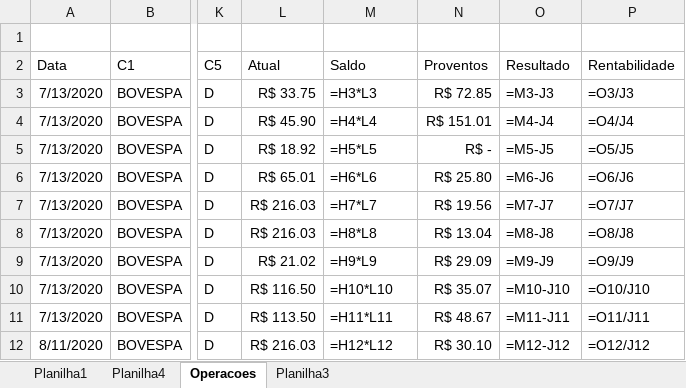
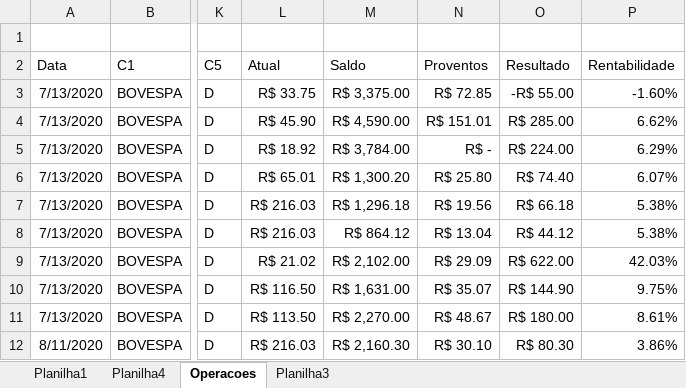
Before and after one commit to nobace/investimentos, an Excel workbook: Nob.xlsx, sheet Operacoes, drawn as a sheet; only a part is shown, gaps mark what is left out; values as stored, in another font and other column widths than the file's, no borders; formulas without a stored value are shown as written; the diff covers the shown part only; the diff names each change by its address in the sheet, - before the commit and + after, or states it on an @@ line.

Commit message:
Atualização ConsultaAtivo

```diff
--- a/Nob.xlsx (sheet Operacoes)
+++ b/Nob.xlsx (sheet Operacoes)
-M3 (Saldo): =H3*L3
+M3 (Saldo): R$ 3,375.00
-O3 (Resultado): =M3-J3
+O3 (Resultado): -R$ 55.00
-P3 (Rentabilidade): =O3/J3
+P3 (Rentabilidade): -1.60%
-M4 (Saldo): =H4*L4
+M4 (Saldo): R$ 4,590.00
-O4 (Resultado): =M4-J4
+O4 (Resultado): R$ 285.00
-P4 (Rentabilidade): =O4/J4
+P4 (Rentabilidade): 6.62%
-M5 (Saldo): =H5*L5
+M5 (Saldo): R$ 3,784.00
-O5 (Resultado): =M5-J5
+O5 (Resultado): R$ 224.00
-P5 (Rentabilidade): =O5/J5
+P5 (Rentabilidade): 6.29%
-M6 (Saldo): =H6*L6
+M6 (Saldo): R$ 1,300.20
-O6 (Resultado): =M6-J6
+O6 (Resultado): R$ 74.40
-P6 (Rentabilidade): =O6/J6
+P6 (Rentabilidade): 6.07%
-M7 (Saldo): =H7*L7
+M7 (Saldo): R$ 1,296.18
-O7 (Resultado): =M7-J7
+O7 (Resultado): R$ 66.18
-P7 (Rentabilidade): =O7/J7
+P7 (Rentabilidade): 5.38%
-M8 (Saldo): =H8*L8
+M8 (Saldo): R$ 864.12
-O8 (Resultado): =M8-J8
+O8 (Resultado): R$ 44.12
-P8 (Rentabilidade): =O8/J8
+P8 (Rentabilidade): 5.38%
-M9 (Saldo): =H9*L9
+M9 (Saldo): R$ 2,102.00
-O9 (Resultado): =M9-J9
+O9 (Resultado): R$ 622.00
-P9 (Rentabilidade): =O9/J9
+P9 (Rentabilidade): 42.03%
-M10 (Saldo): =H10*L10
+M10 (Saldo): R$ 1,631.00
-O10 (Resultado): =M10-J10
+O10 (Resultado): R$ 144.90
-P10 (Rentabilidade): =O10/J10
+P10 (Rentabilidade): 9.75%
-M11 (Saldo): =H11*L11
+M11 (Saldo): R$ 2,270.00
-O11 (Resultado): =M11-J11
+O11 (Resultado): R$ 180.00
-P11 (Rentabilidade): =O11/J11
+P11 (Rentabilidade): 8.61%
-M12 (Saldo): =H12*L12
+M12 (Saldo): R$ 2,160.30
-O12 (Resultado): =M12-J12
+O12 (Resultado): R$ 80.30
-P12 (Rentabilidade): =O12/J12
+P12 (Rentabilidade): 3.86%
```
Also changed, not shown: 323 edited cells elsewhere in this sheet, 31 other files.
